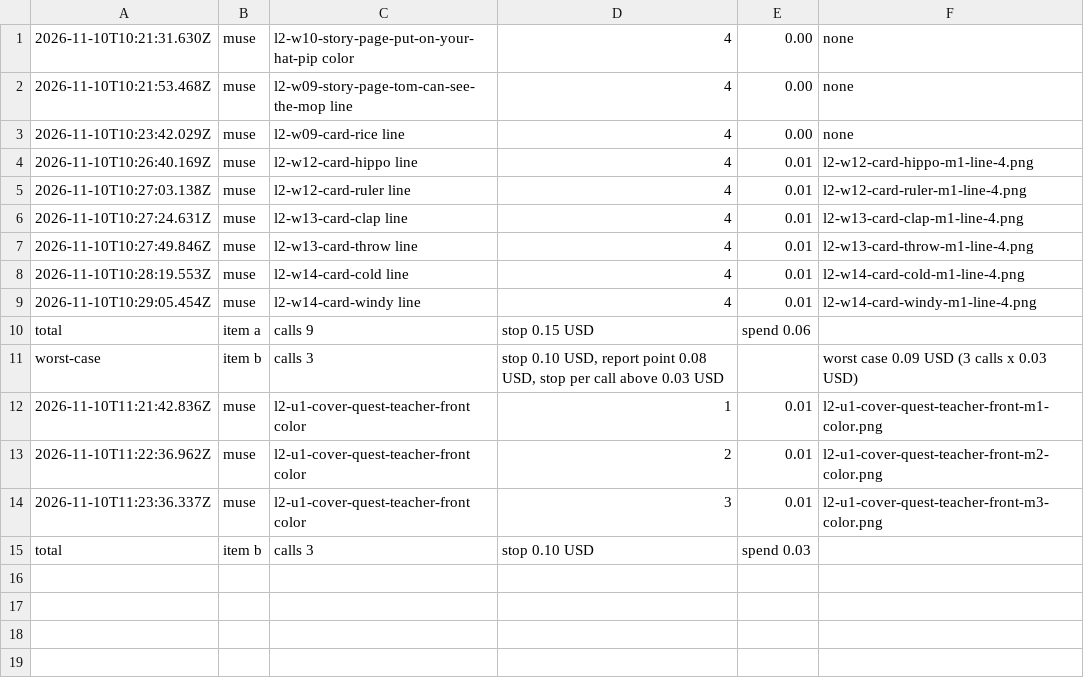
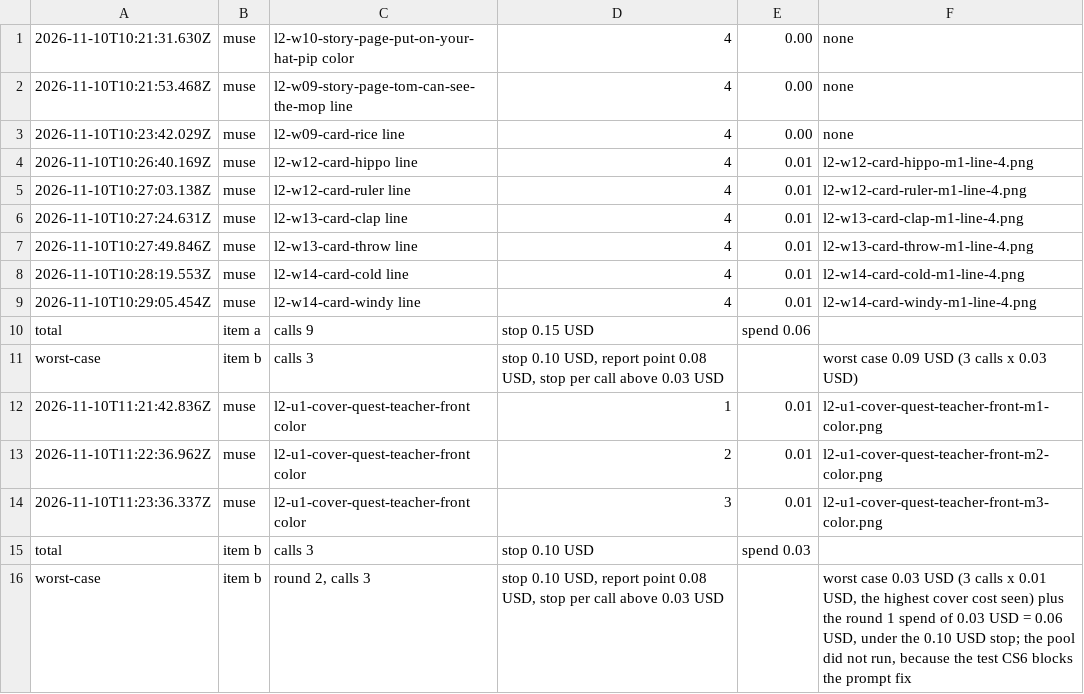
Before and after one commit to bodangren/advantage-forge, a TSV file: measure/runs/asset_storytime_l2_retries_cover_20261110/spend-log.tsv, drawn as a sheet.

Commit message:
measure(storytime_l2_retries_cover): Phase 2 step C cover round 2

```diff
--- a/measure/runs/asset_storytime_l2_retries_cover_20261110/spend-log.tsv
+++ b/measure/runs/asset_storytime_l2_retries_cover_20261110/spend-log.tsv
@@ -15 +15,2 @@ worst-case	item b	calls 3	stop 0.10 USD, report point 0.08 USD, stop per call ab
 total	item b	calls 3	stop 0.10 USD	spend 0.03
+worst-case	item b	round 2, calls 3	stop 0.10 USD, report point 0.08 USD, stop per call above 0.03 USD		worst case 0.03 USD (3 calls x 0.01 USD, the highest cover cost seen) plus the round 1 spend of 0.03 USD = 0.06 USD, under the 0.10 USD stop; the pool did not run, because the test CS6 blocks the prompt fix
```
Also changed, not shown: 4 other files.
